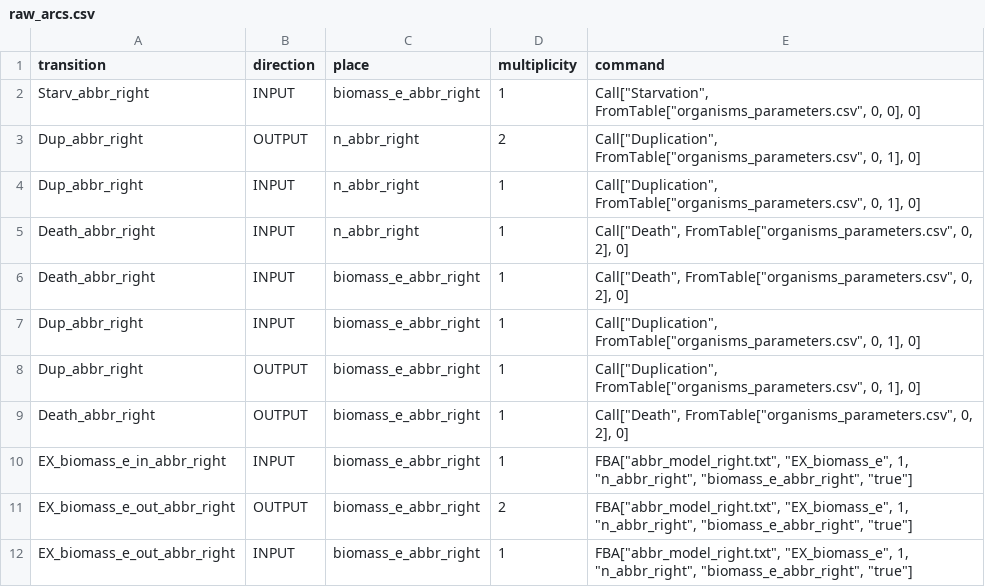
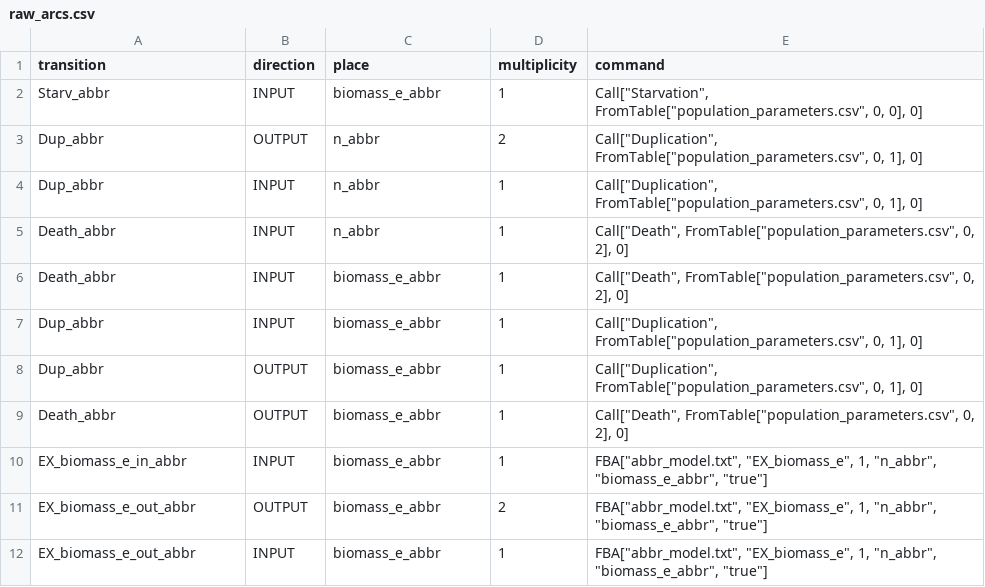
Before and after one commit to LorenzoChiabrando/minimal_microbiome, a CSV file: hypernodes/minimal_doublet/output/raw_arcs.csv, drawn as a sheet.

```diff
--- a/hypernodes/minimal_doublet/output/raw_arcs.csv
+++ b/hypernodes/minimal_doublet/output/raw_arcs.csv
@@ -1,12 +1,12 @@
 transition,direction,place,multiplicity,command
-Starv_abbr_right,INPUT,biomass_e_abbr_right,1,"Call[""Starvation"", FromTable[""organisms_parameters.csv"", 0, 0], 0]"
-Dup_abbr_right,OUTPUT,n_abbr_right,2,"Call[""Duplication"", FromTable[""organisms_parameters.csv"", 0, 1], 0]"
-Dup_abbr_right,INPUT,n_abbr_right,1,"Call[""Duplication"", FromTable[""organisms_parameters.csv"", 0, 1], 0]"
-Death_abbr_right,INPUT,n_abbr_right,1,"Call[""Death"", FromTable[""organisms_parameters.csv"", 0, 2], 0]"
-Death_abbr_right,INPUT,biomass_e_abbr_right,1,"Call[""Death"", FromTable[""organisms_parameters.csv"", 0, 2], 0]"
-Dup_abbr_right,INPUT,biomass_e_abbr_right,1,"Call[""Duplication"", FromTable[""organisms_parameters.csv"", 0, 1], 0]"
-Dup_abbr_right,OUTPUT,biomass_e_abbr_right,1,"Call[""Duplication"", FromTable[""organisms_parameters.csv"", 0, 1], 0]"
-Death_abbr_right,OUTPUT,biomass_e_abbr_right,1,"Call[""Death"", FromTable[""organisms_parameters.csv"", 0, 2], 0]"
-EX_biomass_e_in_abbr_right,INPUT,biomass_e_abbr_right,1,"FBA[""abbr_model_right.txt"", ""EX_biomass_e"", 1, ""n_abbr_right"", ""biomass_e_abbr_right"", ""true""]"
-EX_biomass_e_out_abbr_right,OUTPUT,biomass_e_abbr_right,2,"FBA[""abbr_model_right.txt"", ""EX_biomass_e"", 1, ""n_abbr_right"", ""biomass_e_abbr_right"", ""true""]"
-EX_biomass_e_out_abbr_right,INPUT,biomass_e_abbr_right,1,"FBA[""abbr_model_right.txt"", ""EX_biomass_e"", 1, ""n_abbr_right"", ""biomass_e_abbr_right"", ""true""]"
+Starv_abbr,INPUT,biomass_e_abbr,1,"Call[""Starvation"", FromTable[""population_parameters.csv"", 0, 0], 0]"
+Dup_abbr,OUTPUT,n_abbr,2,"Call[""Duplication"", FromTable[""population_parameters.csv"", 0, 1], 0]"
+Dup_abbr,INPUT,n_abbr,1,"Call[""Duplication"", FromTable[""population_parameters.csv"", 0, 1], 0]"
+Death_abbr,INPUT,n_abbr,1,"Call[""Death"", FromTable[""population_parameters.csv"", 0, 2], 0]"
+Death_abbr,INPUT,biomass_e_abbr,1,"Call[""Death"", FromTable[""population_parameters.csv"", 0, 2], 0]"
+Dup_abbr,INPUT,biomass_e_abbr,1,"Call[""Duplication"", FromTable[""population_parameters.csv"", 0, 1], 0]"
+Dup_abbr,OUTPUT,biomass_e_abbr,1,"Call[""Duplication"", FromTable[""population_parameters.csv"", 0, 1], 0]"
+Death_abbr,OUTPUT,biomass_e_abbr,1,"Call[""Death"", FromTable[""population_parameters.csv"", 0, 2], 0]"
+EX_biomass_e_in_abbr,INPUT,biomass_e_abbr,1,"FBA[""abbr_model.txt"", ""EX_biomass_e"", 1, ""n_abbr"", ""biomass_e_abbr"", ""true""]"
+EX_biomass_e_out_abbr,OUTPUT,biomass_e_abbr,2,"FBA[""abbr_model.txt"", ""EX_biomass_e"", 1, ""n_abbr"", ""biomass_e_abbr"", ""true""]"
+EX_biomass_e_out_abbr,INPUT,biomass_e_abbr,1,"FBA[""abbr_model.txt"", ""EX_biomass_e"", 1, ""n_abbr"", ""biomass_e_abbr"", ""true""]"
```
Also changed, not shown: hypernodes/minimal_doublet/biounits/Clostridium_butyricum_DSM_10702/reactions_metadata.csv, hypernodes/minimal_doublet/biounits/Escherichia_coli_SE11/reactions_metadata.csv, 22 other files.
